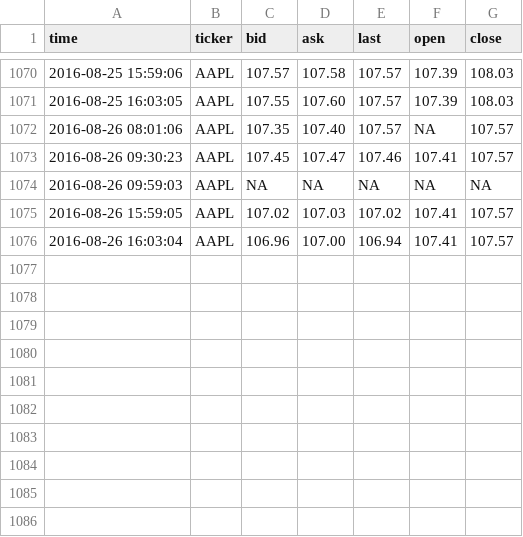
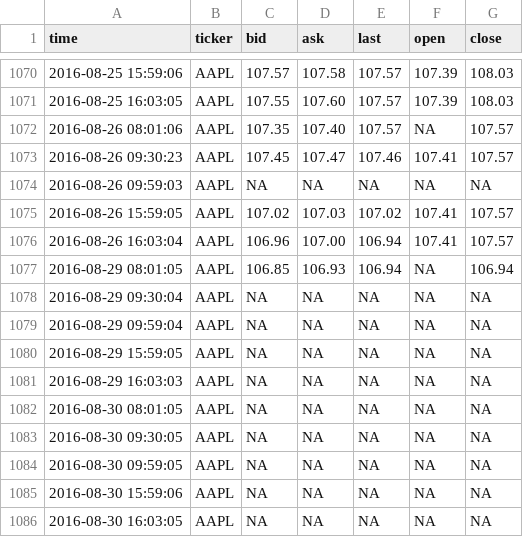
Before and after one commit to dbuentello/tosAsync, a CSV file: out/quotes.csv, drawn as a sheet; only a part is shown, gaps mark what is left out; the diff names each change by its address in the sheet, - before the commit and + after, or states it on an @@ line.

```diff
--- a/out/quotes.csv
+++ b/out/quotes.csv
+row 1077: 2016-08-29 08:01:05 | AAPL | 106.85 | 106.93 | 106.94 | NA | 106.94
+row 1078: 2016-08-29 09:30:04 | AAPL | NA | NA | NA | NA | NA
+row 1079: 2016-08-29 09:59:04 | AAPL | NA | NA | NA | NA | NA
+row 1080: 2016-08-29 15:59:05 | AAPL | NA | NA | NA | NA | NA
+row 1081: 2016-08-29 16:03:03 | AAPL | NA | NA | NA | NA | NA
+row 1082: 2016-08-30 08:01:05 | AAPL | NA | NA | NA | NA | NA
+row 1083: 2016-08-30 09:30:05 | AAPL | NA | NA | NA | NA | NA
+row 1084: 2016-08-30 09:59:05 | AAPL | NA | NA | NA | NA | NA
+row 1085: 2016-08-30 15:59:06 | AAPL | NA | NA | NA | NA | NA
+row 1086: 2016-08-30 16:03:05 | AAPL | NA | NA | NA | NA | NA
```
Also changed, not shown: 2 other files.
